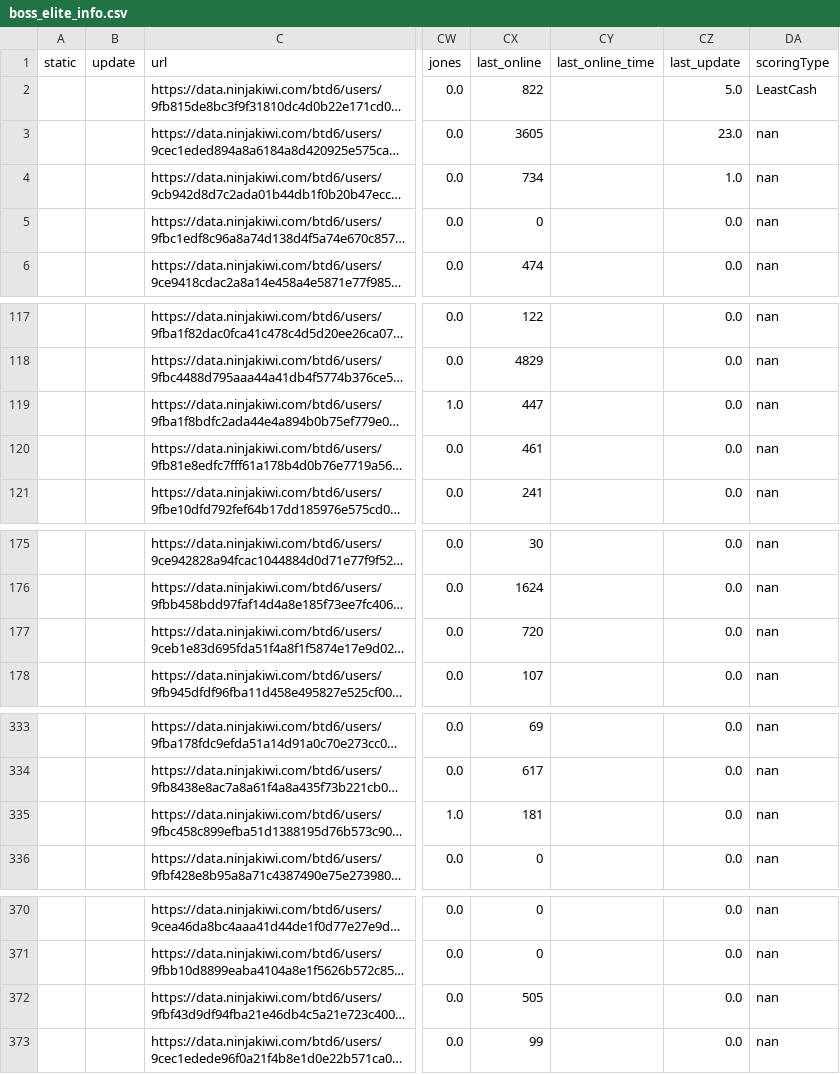
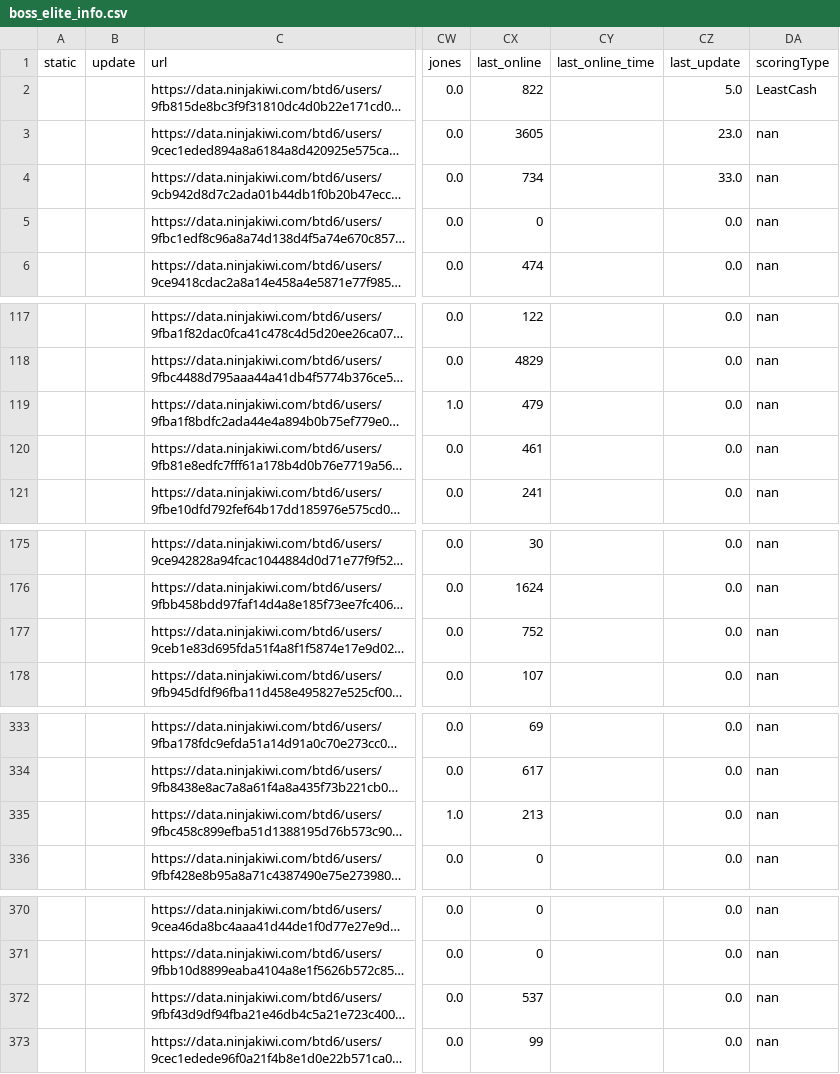
Before and after one commit to ducanup01/btd6boss, a CSV file: boss_elite_info.csv, drawn as a sheet; only a part is shown, gaps mark what is left out; long unchanged cells end in …; the diff covers the shown part only; the diff names each change by its address in the sheet, - before the commit and + after, or states it on an @@ line.

Commit message:
automatic updater

```diff
--- a/boss_elite_info.csv
+++ b/boss_elite_info.csv
-CZ4 (last_update): 1.0
+CZ4 (last_update): 33.0
-CX119 (last_online): 447
+CX119 (last_online): 479
-CX177 (last_online): 720
+CX177 (last_online): 752
-CX335 (last_online): 181
+CX335 (last_online): 213
-CX372 (last_online): 505
+CX372 (last_online): 537
```
Also changed, not shown: 1 added row and 99 edited cells elsewhere in this file, boss_info.csv.
